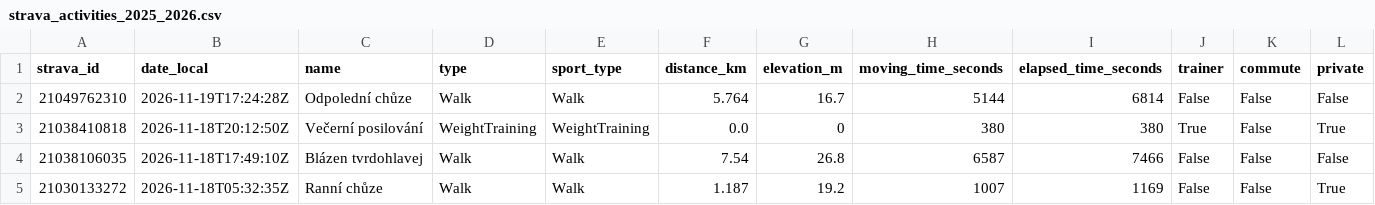
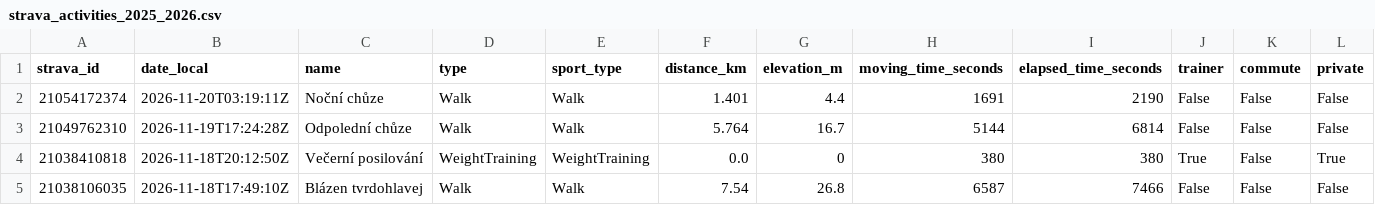
Before and after one commit to kachnazkoci/cyklo-databaze, a CSV file: data/strava_activities_2025_2026.csv, drawn as a sheet; only a part is shown; the shorter side is filled out with more unchanged rows; rows hold the shown columns only; the diff names each change by its address in the sheet, - before the commit and + after, or states it on an @@ line.

```diff
--- a/data/strava_activities_2025_2026.csv
+++ b/data/strava_activities_2025_2026.csv
+row 2: 21054172374 | 2026-11-20T03:19:11Z | Noční chůze | Walk | Walk | 1.401 | 4.4 | 1691 | 2190 | False | False | False
```
